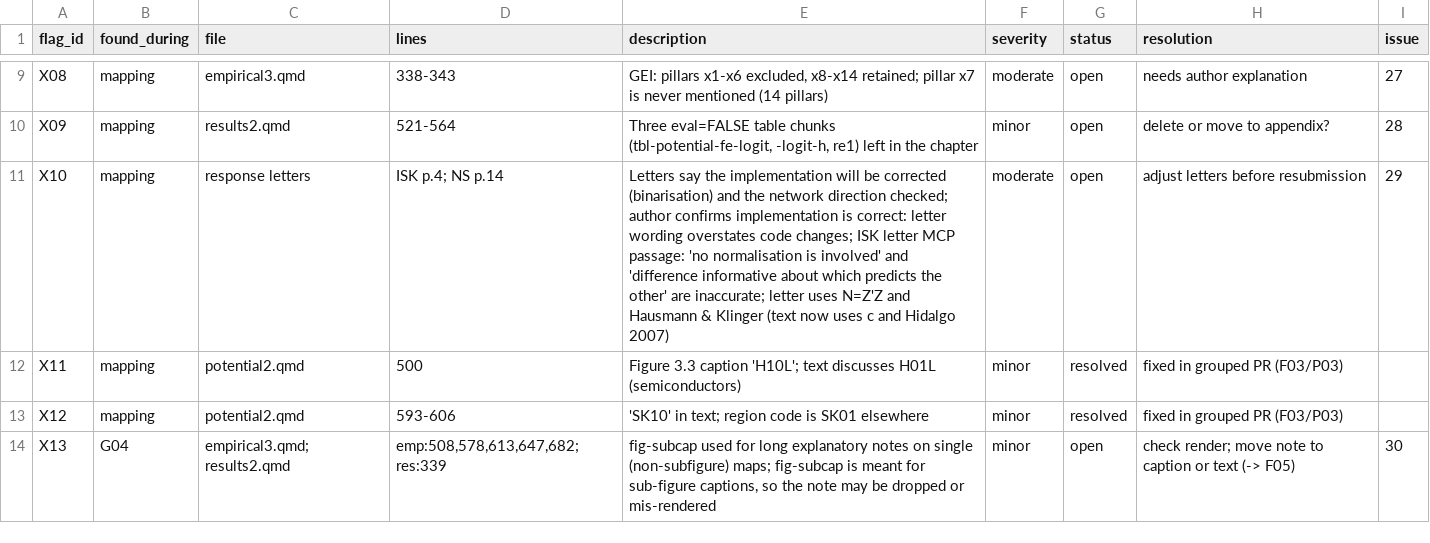
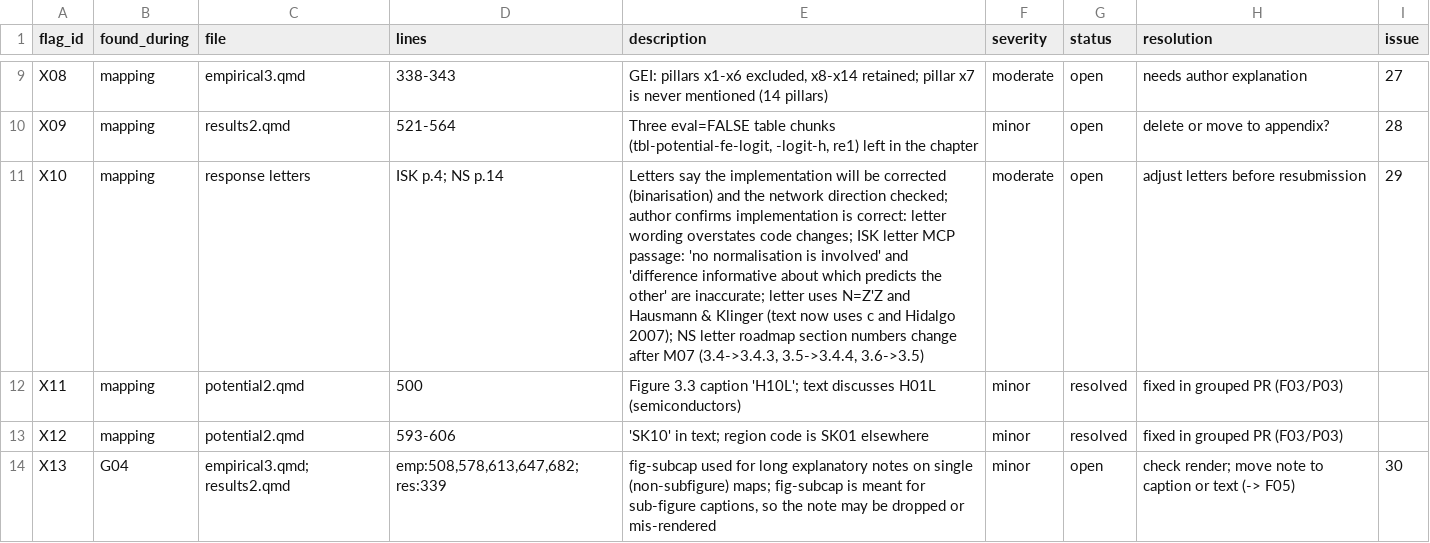
Before and after one commit to bennour007/dissertation, a CSV file: revision/flags.csv, drawn as a sheet; only a part is shown, gaps mark what is left out.

```diff
--- a/revision/flags.csv
+++ b/revision/flags.csv
@@ -10,3 +10,3 @@ X08,mapping,empirical3.qmd,338-343,"GEI: pillars x1-x6 excluded, x8-x14 retained
 X09,mapping,results2.qmd,521-564,"Three eval=FALSE table chunks (tbl-potential-fe-logit, -logit-h, re1) left in the chapter",minor,open,delete or move to appendix?,28
-X10,mapping,response letters,ISK p.4; NS p.14,Letters say the implementation will be corrected (binarisation) and the network direction checked; author confirms implementation is correct: letter wording overstates code changes; ISK letter MCP passage: 'no normalisation is involved' and 'difference informative about which predicts the other' are inaccurate; letter uses N=Z'Z and Hausmann & Klinger (text now uses c and Hidalgo 2007),moderate,open,adjust letters before resubmission,29
+X10,mapping,response letters,ISK p.4; NS p.14,"Letters say the implementation will be corrected (binarisation) and the network direction checked; author confirms implementation is correct: letter wording overstates code changes; ISK letter MCP passage: 'no normalisation is involved' and 'difference informative about which predicts the other' are inaccurate; letter uses N=Z'Z and Hausmann & Klinger (text now uses c and Hidalgo 2007); NS letter roadmap section numbers change after M07 (3.4->3.4.3, 3.5->3.4.4, 3.6->3.5)",moderate,open,adjust letters before resubmission,29
 X11,mapping,potential2.qmd,500,Figure 3.3 caption 'H10L'; text discusses H01L (semiconductors),minor,resolved,fixed in grouped PR (F03/P03),
```
Also changed, not shown: revision/units.csv, 3 other files.
